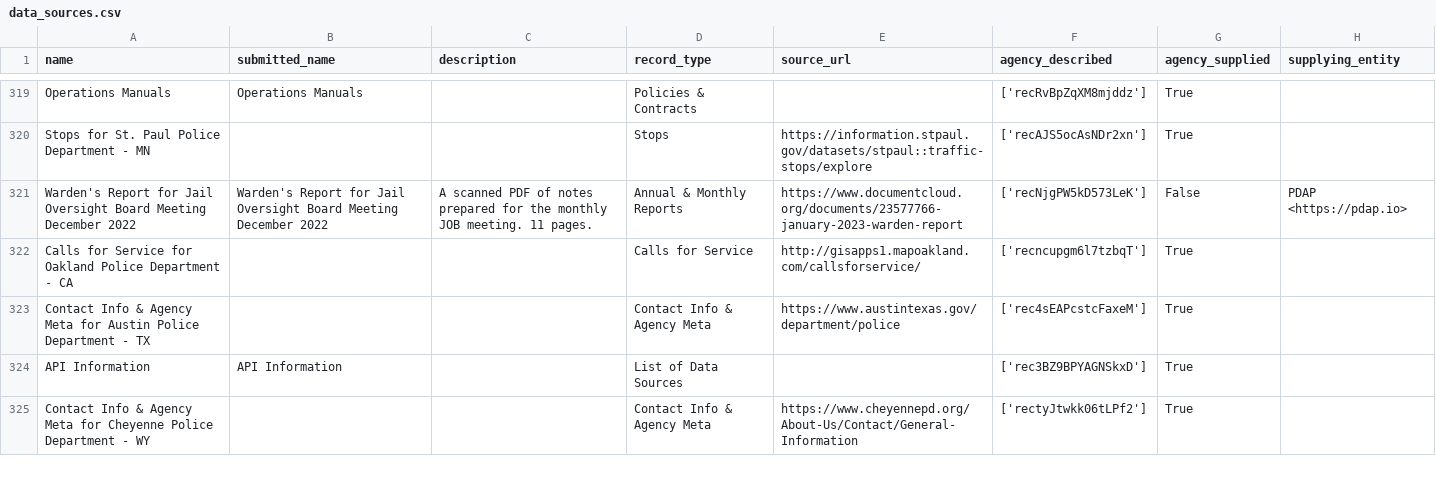
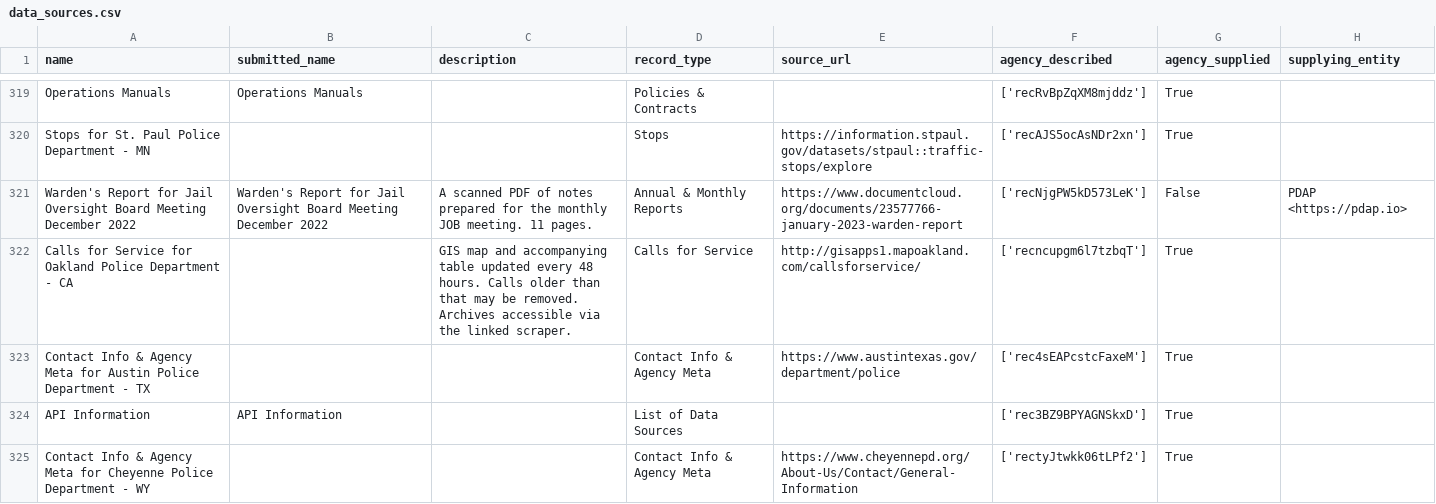
Before and after one commit to Police-Data-Accessibility-Project/data-sources-mirror, a CSV file: csv/data_sources.csv, drawn as a sheet; only a part is shown, gaps mark what is left out; the diff covers the shown part only; the diff names each change by its address in the sheet, - before the commit and + after, or states it on an @@ line.

```diff
--- a/csv/data_sources.csv
+++ b/csv/data_sources.csv
-C322 (description): (empty)
+C322 (description): GIS map and accompanying table updated every 48 hours. Calls older than that may be removed. Archives accessible via the linked scraper.
```
Also changed, not shown: 1 added row and 4 edited cells elsewhere in this file, 2 other files.
